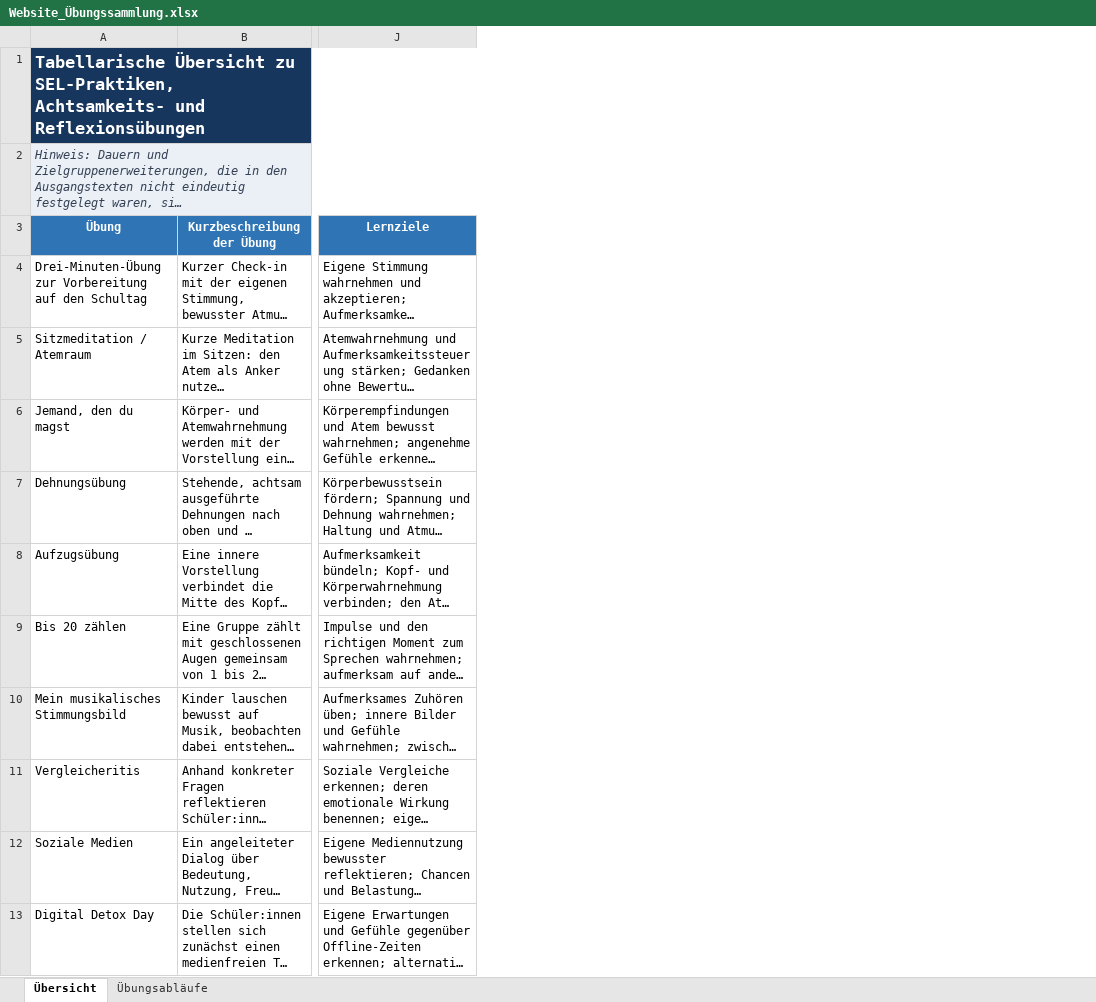
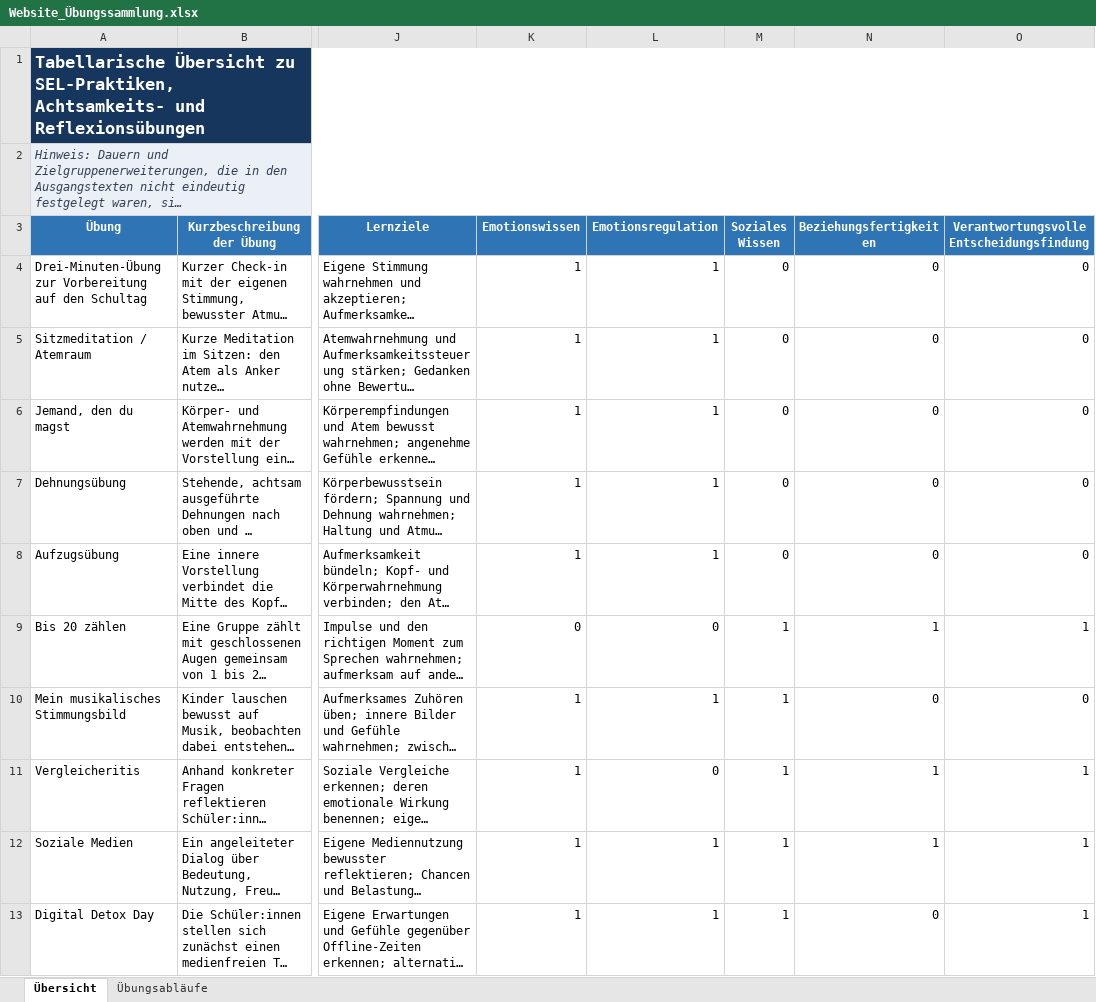
Before and after one commit to BuzzD1991/soko-l3, an Excel workbook: Website_Übungssammlung.xlsx, sheet Übersicht, drawn as a sheet; only a part is shown, gaps mark what is left out; long unchanged cells end in …; values as stored, in another font and other column widths than the file's, no borders; table styles not drawn; the diff names each change by its address in the sheet, - before the commit and + after, or states it on an @@ line.

```diff
--- a/Website_Übungssammlung.xlsx (sheet Übersicht)
+++ b/Website_Übungssammlung.xlsx (sheet Übersicht)
+column K (Emotionswissen), rows 4-13: 1 | 1 | 1 | 1 | 1 | 0 | 1 | 1 | 1 | 1
+column L (Emotionsregulation), rows 4-13: 1 | 1 | 1 | 1 | 1 | 0 | 1 | 0 | 1 | 1
+column M (Soziales Wissen), rows 4-13: 0 | 0 | 0 | 0 | 0 | 1 | 1 | 1 | 1 | 1
+column N (Beziehungsfertigkeiten), rows 4-13: 0 | 0 | 0 | 0 | 0 | 1 | 0 | 1 | 1 | 0
+column O, rows 3-13: Verantwortungsvolle Entscheidungsfindung | 0 | 0 | 0 | 0 | 0 | 1 | 0 | 1 | 1 | 1
```
Also changed, not shown: 4 other files.
